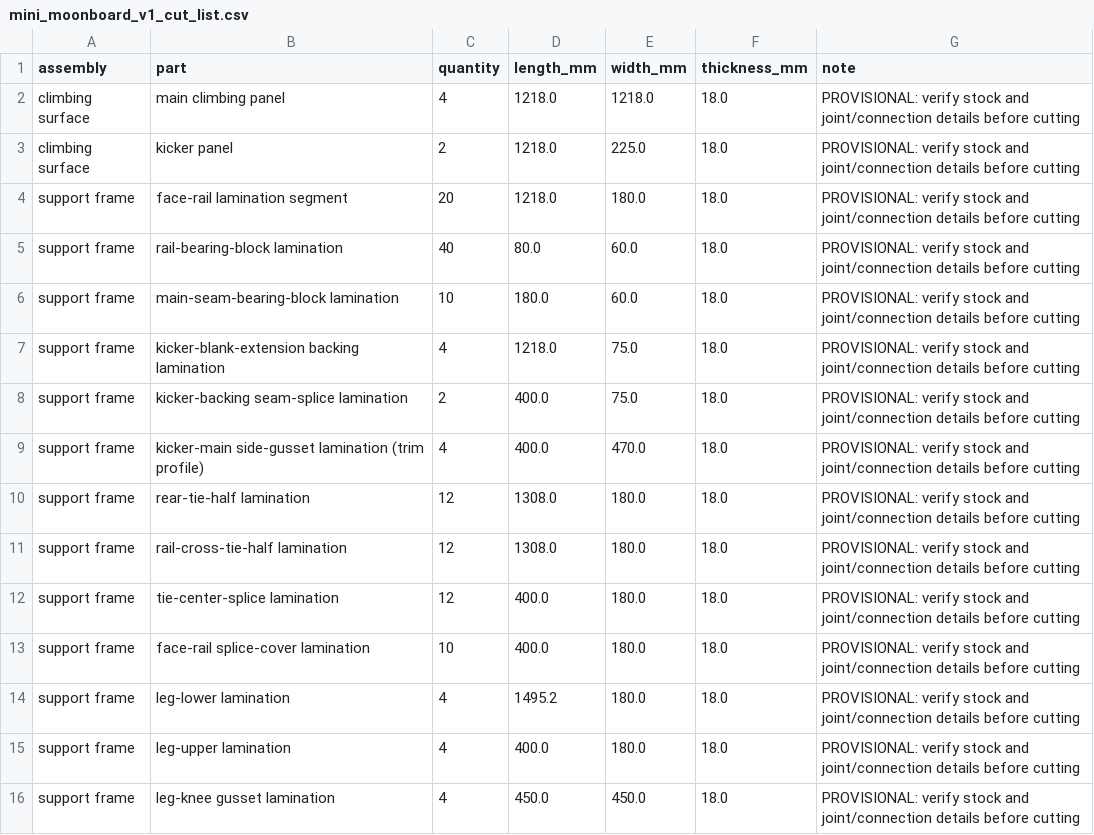
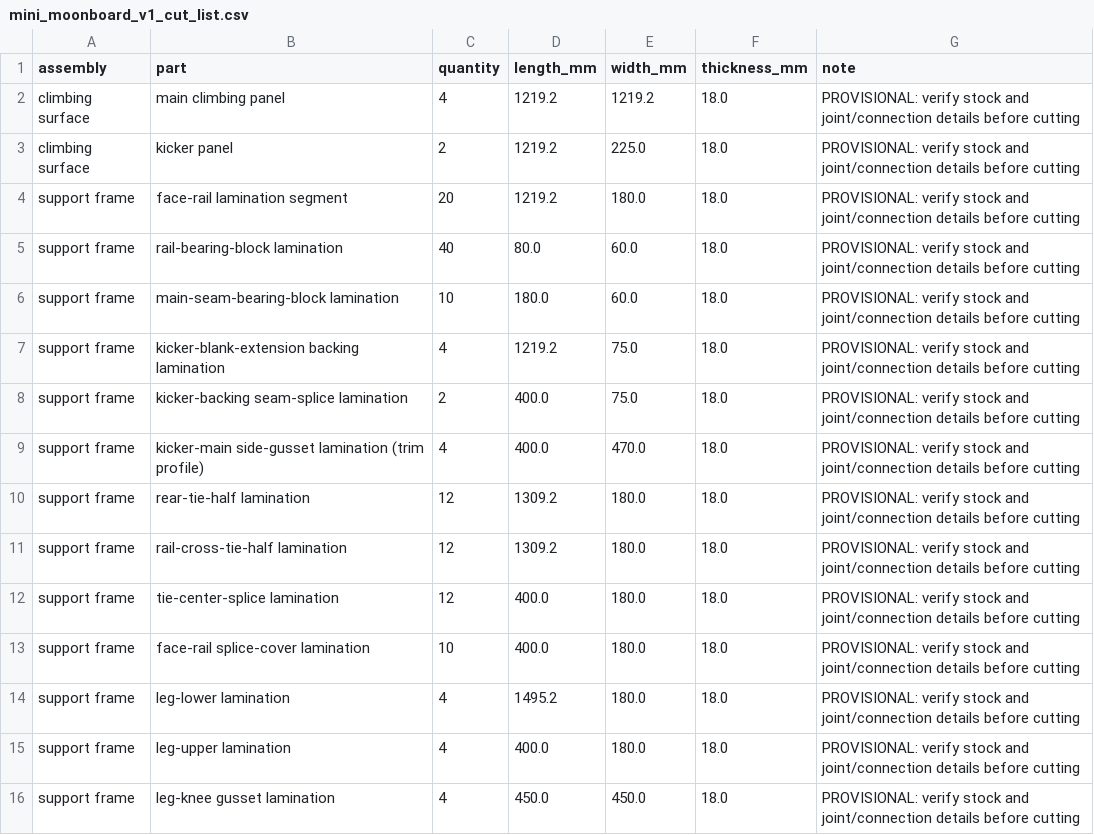
Before and after one commit to mckayreedmoore/mini-moonboard, a CSV file: exports/mini_moonboard_v1_cut_list.csv, drawn as a sheet.

```diff
--- a/exports/mini_moonboard_v1_cut_list.csv
+++ b/exports/mini_moonboard_v1_cut_list.csv
@@ -1,12 +1,12 @@
 assembly,part,quantity,length_mm,width_mm,thickness_mm,note
-climbing surface,main climbing panel,4,1218.0,1218.0,18.0,PROVISIONAL: verify stock and joint/connection details before cutting
-climbing surface,kicker panel,2,1218.0,225.0,18.0,PROVISIONAL: verify stock and joint/connection details before cutting
-support frame,face-rail lamination segment,20,1218.0,180.0,18.0,PROVISIONAL: verify stock and joint/connection details before cutting
+climbing surface,main climbing panel,4,1219.2,1219.2,18.0,PROVISIONAL: verify stock and joint/connection details before cutting
+climbing surface,kicker panel,2,1219.2,225.0,18.0,PROVISIONAL: verify stock and joint/connection details before cutting
+support frame,face-rail lamination segment,20,1219.2,180.0,18.0,PROVISIONAL: verify stock and joint/connection details before cutting
 support frame,rail-bearing-block lamination,40,80.0,60.0,18.0,PROVISIONAL: verify stock and joint/connection details before cutting
 support frame,main-seam-bearing-block lamination,10,180.0,60.0,18.0,PROVISIONAL: verify stock and joint/connection details before cutting
-support frame,kicker-blank-extension backing lamination,4,1218.0,75.0,18.0,PROVISIONAL: verify stock and joint/connection details before cutting
+support frame,kicker-blank-extension backing lamination,4,1219.2,75.0,18.0,PROVISIONAL: verify stock and joint/connection details before cutting
 support frame,kicker-backing seam-splice lamination,2,400.0,75.0,18.0,PROVISIONAL: verify stock and joint/connection details before cutting
 support frame,kicker-main side-gusset lamination (trim profile),4,400.0,470.0,18.0,PROVISIONAL: verify stock and joint/connection details before cutting
-support frame,rear-tie-half lamination,12,1308.0,180.0,18.0,PROVISIONAL: verify stock and joint/connection details before cutting
-support frame,rail-cross-tie-half lamination,12,1308.0,180.0,18.0,PROVISIONAL: verify stock and joint/connection details before cutting
+support frame,rear-tie-half lamination,12,1309.2,180.0,18.0,PROVISIONAL: verify stock and joint/connection details before cutting
+support frame,rail-cross-tie-half lamination,12,1309.2,180.0,18.0,PROVISIONAL: verify stock and joint/connection details before cutting
 support frame,tie-center-splice lamination,12,400.0,180.0,18.0,PROVISIONAL: verify stock and joint/connection details before cutting
```
Also changed, not shown: exports/mini_moonboard_v1_assembly_layout.csv, exports/mini_moonboard_v1_connection_schedule.csv, 13 other files.
